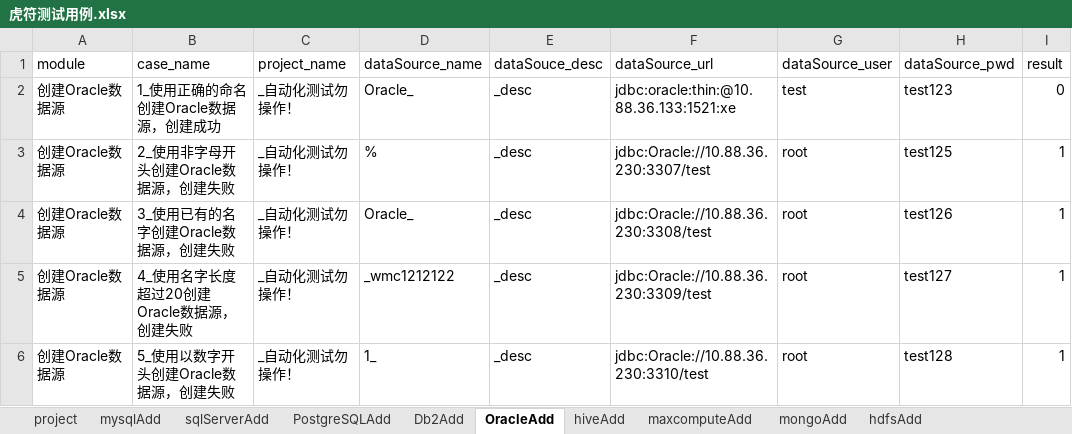
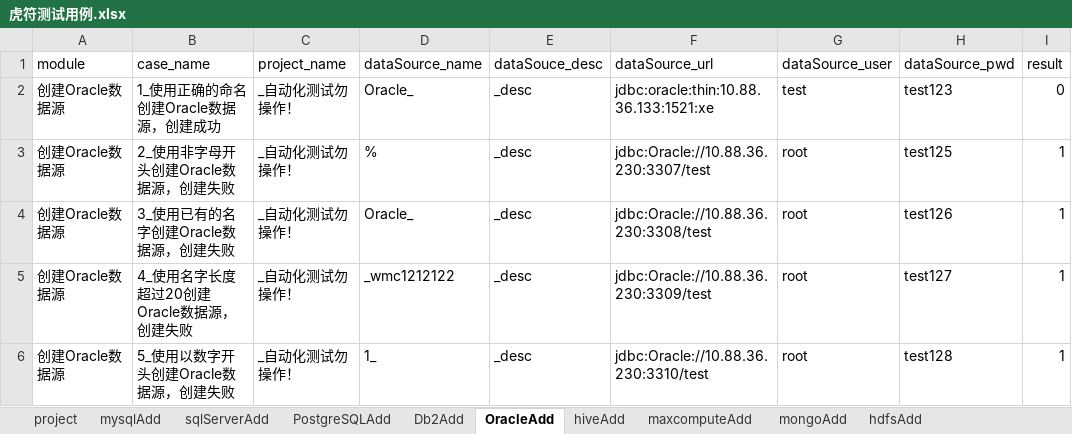
Before and after one commit to wmengchen/hufu_ui, an Excel workbook: database/虎符测试用例.xlsx, sheet OracleAdd, drawn as a sheet; only a part is shown; values as stored, in another font and other column widths than the file's, no borders; the diff names each change by its address in the sheet, - before the commit and + after, or states it on an @@ line.

```diff
--- a/database/虎符测试用例.xlsx (sheet OracleAdd)
+++ b/database/虎符测试用例.xlsx (sheet OracleAdd)
-F2 (dataSource_url): jdbc:oracle:thin:@10.88.36.133:1521:xe
+F2 (dataSource_url): jdbc:oracle:thin:10.88.36.133:1521:xe
```
Also changed, not shown: sheet mongoAdd, other sheet tabs, 4 other files.
